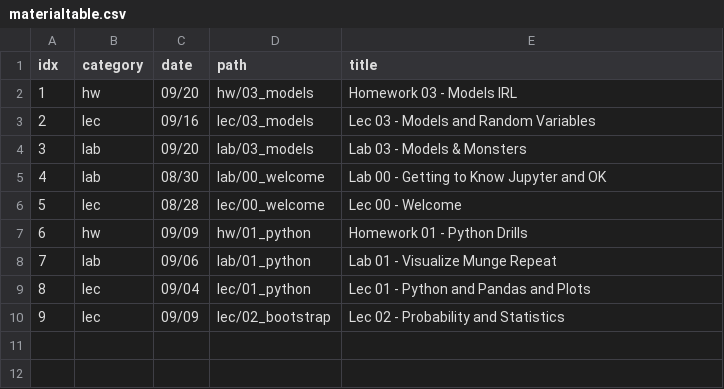
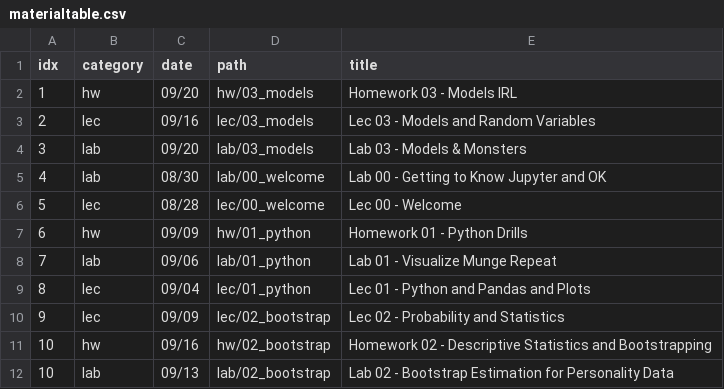
Before and after one commit to charlesfrye/psych101d, a CSV file: _includes/materialtable.csv, drawn as a sheet; the diff names each change by its address in the sheet, - before the commit and + after, or states it on an @@ line.

Commit message:
adds hw02 and lab02 to materialtable

```diff
--- a/_includes/materialtable.csv
+++ b/_includes/materialtable.csv
+row 11: 10 | hw | 09/16 | hw/02_bootstrap | Homework 02 - Descriptive Statistics and Bootstrapping
+row 12: 10 | lab | 09/13 | lab/02_bootstrap | Lab 02 - Bootstrap Estimation for Personality Data
```
Also changed, not shown: 1 other file.
